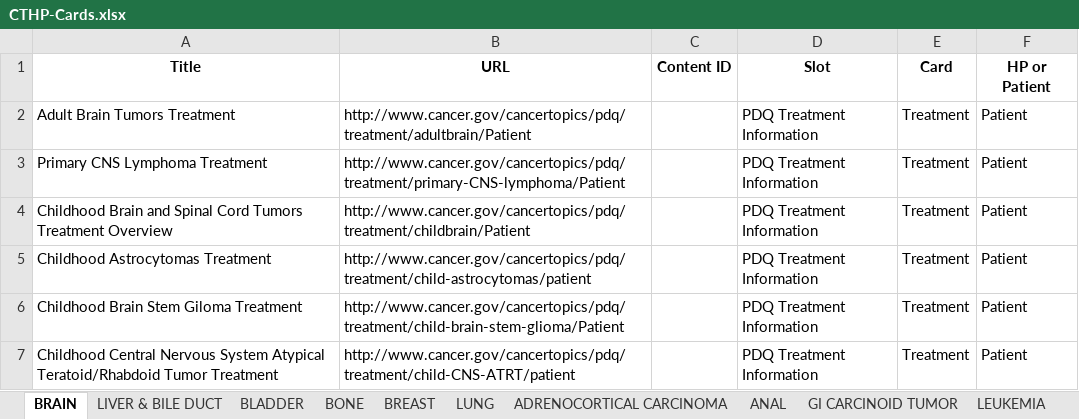
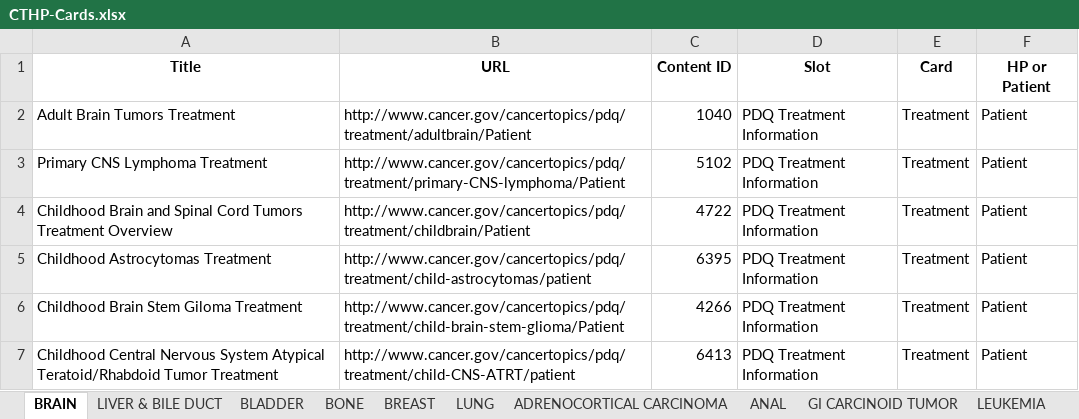
Before and after one commit to NCIOCPL/wcms-daisy, an Excel workbook: Daisy-xls/IA/CTHP-Cards.xlsx, sheet BRAIN, drawn as a sheet; only a part is shown; values as stored, in another font and other column widths than the file's, no borders; the diff covers the shown part only; the diff names each change by its address in the sheet, - before the commit and + after, or states it on an @@ line.

Commit message:
added in content ids

```diff
--- a/Daisy-xls/IA/CTHP-Cards.xlsx (sheet BRAIN)
+++ b/Daisy-xls/IA/CTHP-Cards.xlsx (sheet BRAIN)
-C2 (Content ID): (empty)
+C2 (Content ID): 1040
-C3 (Content ID): (empty)
+C3 (Content ID): 5102
-C4 (Content ID): (empty)
+C4 (Content ID): 4722
-C5 (Content ID): (empty)
+C5 (Content ID): 6395
-C6 (Content ID): (empty)
+C6 (Content ID): 4266
-C7 (Content ID): (empty)
+C7 (Content ID): 6413
```
Also changed, not shown: 15 edited cells elsewhere in this sheet, sheet BREAST, sheet LIVER & BILE DUCT, sheet BLADDER, sheet BONE.
